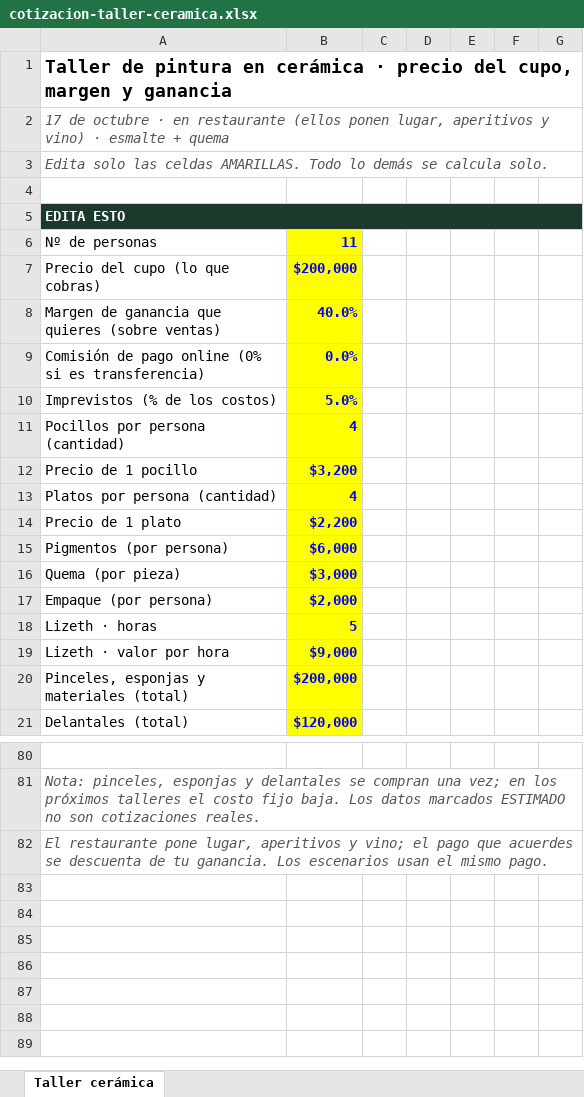
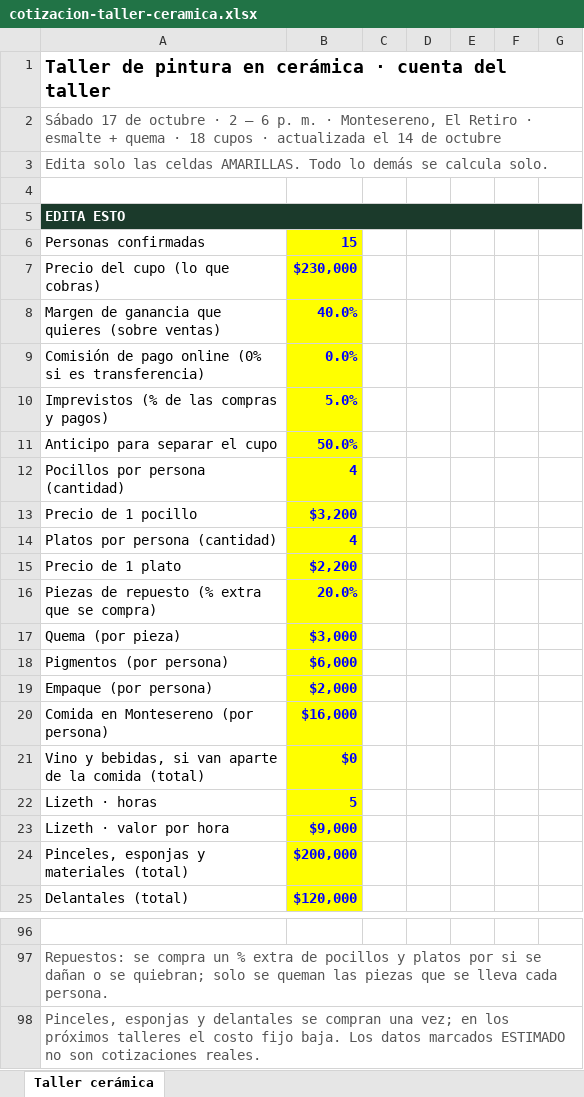
Before and after one commit to otrasaramas/Alado, an Excel workbook: docs/sesion-2026-10-02/cotizacion-taller-ceramica.xlsx, sheet Taller cerámica, drawn as a sheet; only a part is shown, gaps mark what is left out; values as stored, in another font and other column widths than the file's, no borders; removed rows and columns are numbered as before the commit, all else as after; the diff covers the shown part only; the diff names each change by its address in the sheet, - before the commit and + after, or states it on an @@ line.

```diff
--- a/docs/sesion-2026-10-02/cotizacion-taller-ceramica.xlsx (sheet Taller cerámica)
+++ b/docs/sesion-2026-10-02/cotizacion-taller-ceramica.xlsx (sheet Taller cerámica)
-A1: …cerámica · precio del cupo, margen y ganancia
+A1: …cerámica · cuenta del taller
-A2: 17 de octubre · en restaurante (ellos ponen lugar, aperitivos y vino) · esmalte + quema
+A2: Sábado 17 de octubre · 2 – 6 p. m. · Montesereno, El Retiro · esmalte + quema · 18 cupos · actualizada el 14 de octubre
-A2:A3 italic: on
+A2:A3 italic: off
-B5:G5 fill: none
+B5:G5 fill: #1B3A2B
-row 6: Nº de personas | 11
+row 6: Personas confirmadas | 15
-B7: $200,000
+B7: $230,000
-A10: Imprevistos (% de los costos)
+A10: Imprevistos (% de las compras y pagos)
+row 11: Anticipo para separar el cupo | 50.0%
+row 16: Piezas de repuesto (% extra que se compra) | 20.0%
@@ row 16 moved to row 17: Quema (por pieza) @@
+row 20: Comida en Montesereno (por persona) | $16,000
+row 21: Vino y bebidas, si van aparte de la comida (total) | $0
-A97: Nota: pinceles, esponjas y delantales se compran una vez; en los próximos talleres el costo fijo baja. Los datos marcados ESTIMADO no son cotizaciones reales.
+A97: Repuestos: se compra un % extra de pocillos y platos por si se dañan o se quiebran; solo se queman las piezas que se lleva cada persona.
-A97:A98 italic: on
+A97:A98 italic: off
-A98: El restaurante pone lugar, aperitivos y vino; el pago que acuerdes se descuenta de tu ganancia. Los escenarios usan el mismo pago.
+A98: Pinceles, esponjas y delantales se compran una vez; en los próximos talleres el costo fijo baja. Los datos marcados ESTIMADO no son cotizaciones reales.
```
Also changed, not shown: 37 added rows, 25 removed rows, 34 edited cells and cell formats elsewhere in this sheet, 3 other files.
